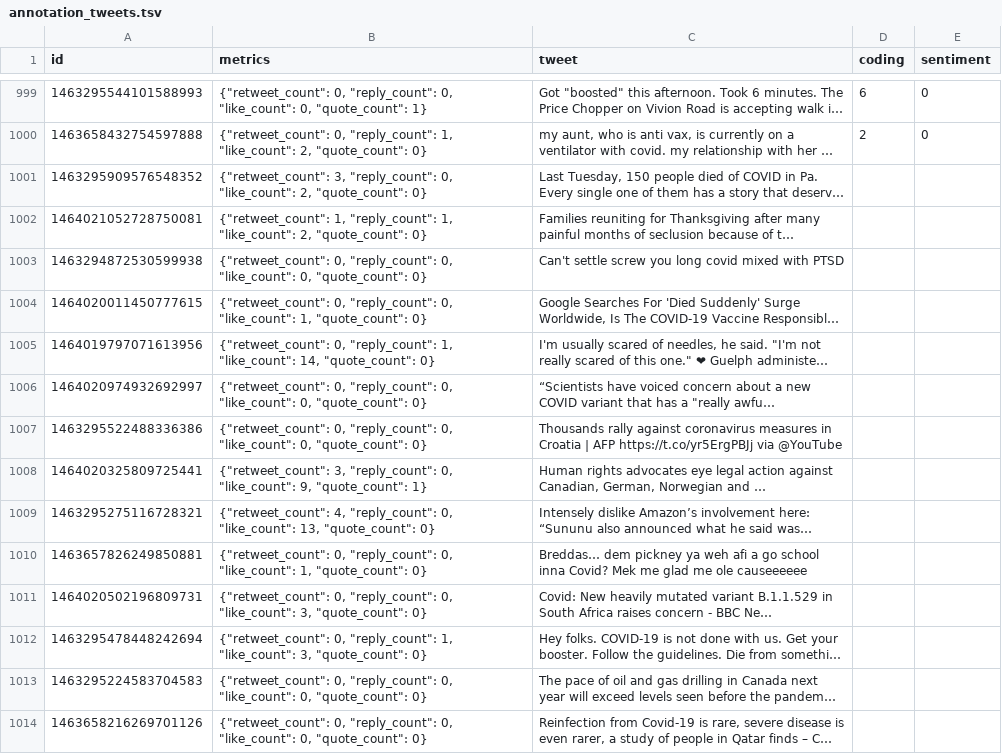
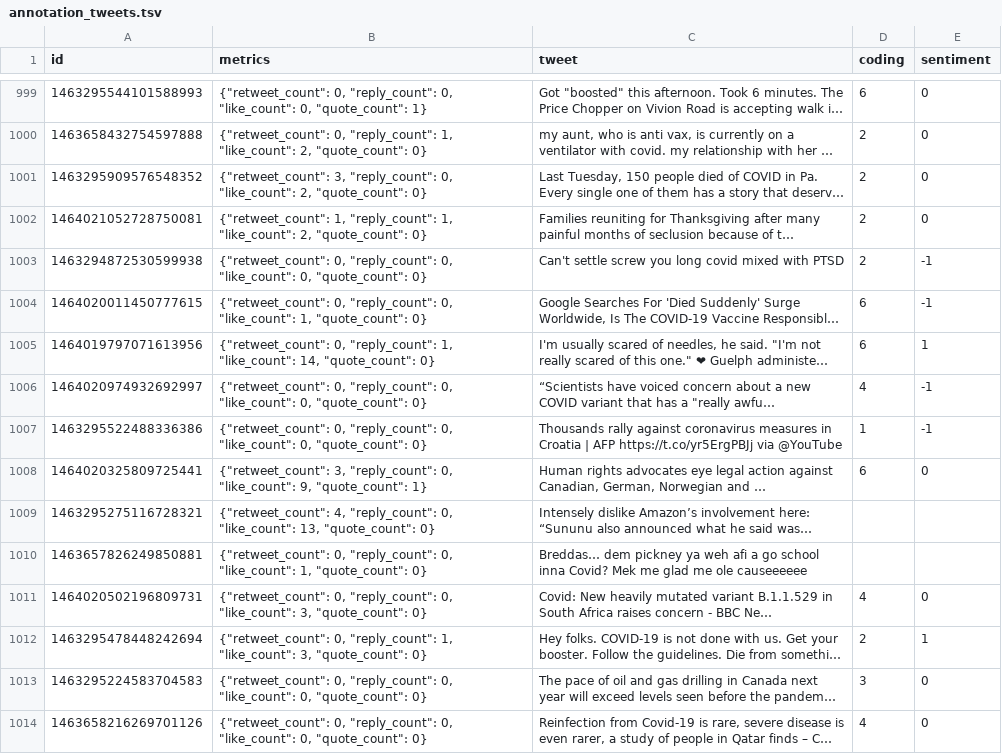
Before and after one commit to zcguan/comp598_fall2021_final_project, a TSV file: data/annotation_tweets.tsv, drawn as a sheet; only a part is shown, gaps mark what is left out; long unchanged cells end in …; the diff covers the shown part only; the diff names each change by its address in the sheet, - before the commit and + after, or states it on an @@ line.

Commit message:
add annotations

```diff
--- a/data/annotation_tweets.tsv
+++ b/data/annotation_tweets.tsv
-D1001:D1003 (coding): (empty)
+D1001:D1003 (coding): 2
-E1001:E1002 (sentiment): (empty)
+E1001:E1002 (sentiment): 0
-E1003:E1004 (sentiment): (empty)
+E1003:E1004 (sentiment): -1
-D1004:D1005 (coding): (empty)
+D1004:D1005 (coding): 6
-E1005 (sentiment): (empty)
+E1005 (sentiment): 1
-D1006 (coding): (empty)
+D1006 (coding): 4
-E1006:E1007 (sentiment): (empty)
+E1006:E1007 (sentiment): -1
-D1007 (coding): (empty)
+D1007 (coding): 1
-D1008 (coding): (empty)
+D1008 (coding): 6
-E1008 (sentiment): (empty)
+E1008 (sentiment): 0
-D1011 (coding): (empty)
+D1011 (coding): 4
-E1011 (sentiment): (empty)
+E1011 (sentiment): 0
-D1012 (coding): (empty)
+D1012 (coding): 2
-E1012 (sentiment): (empty)
+E1012 (sentiment): 1
-D1013 (coding): (empty)
+D1013 (coding): 3
-E1013:E1014 (sentiment): (empty)
+E1013:E1014 (sentiment): 0
-D1014 (coding): (empty)
+D1014 (coding): 4
```
Also changed, not shown: 36 edited cells elsewhere in this file.
